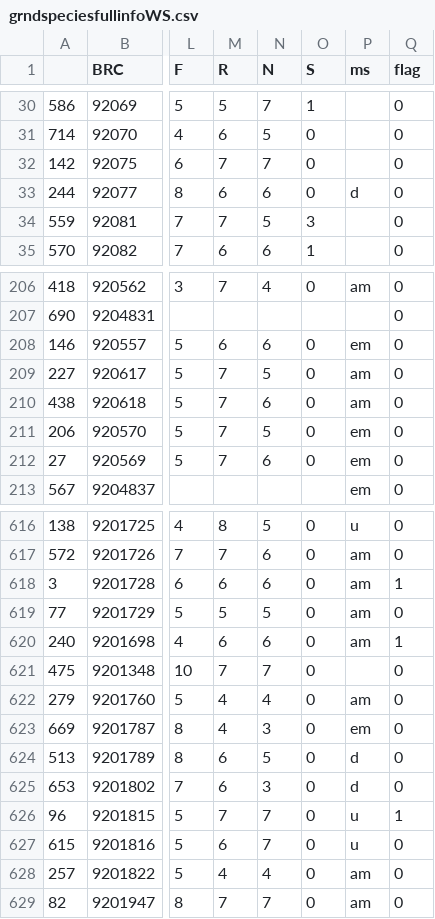
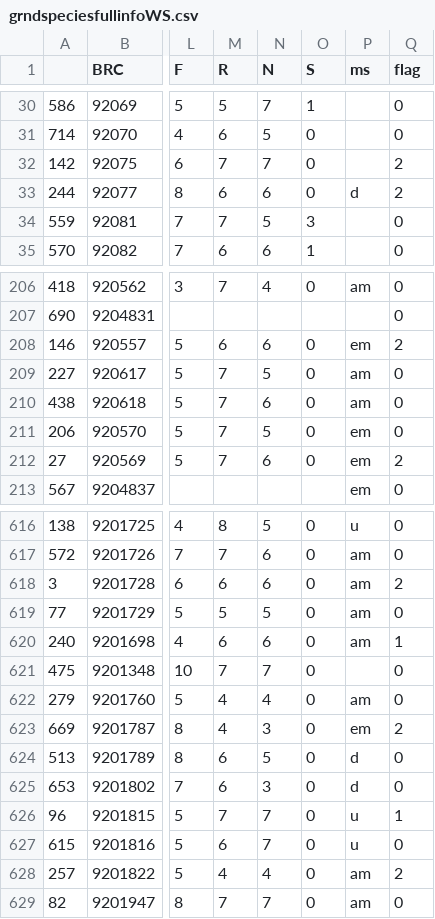
Before and after one commit to PetraGuy/Reading, a CSV file: AMEMtrees/data/grndspeciesfullinfoWS.csv, drawn as a sheet; only a part is shown, gaps mark what is left out; the diff covers the shown part only; the diff names each change by its address in the sheet, - before the commit and + after, or states it on an @@ line.

```diff
--- a/AMEMtrees/data/grndspeciesfullinfoWS.csv
+++ b/AMEMtrees/data/grndspeciesfullinfoWS.csv
-Q32:Q33 (flag): 0
+Q32:Q33 (flag): 2
-Q208 (flag): 0
+Q208 (flag): 2
-Q212 (flag): 0
+Q212 (flag): 2
-Q618 (flag): 1
+Q618 (flag): 2
-Q623 (flag): 0
+Q623 (flag): 2
-Q628 (flag): 0
+Q628 (flag): 2
```
Also changed, not shown: 42 edited cells elsewhere in this file, AMEMtrees/data/treespecieslist.csv, 11 other files.
